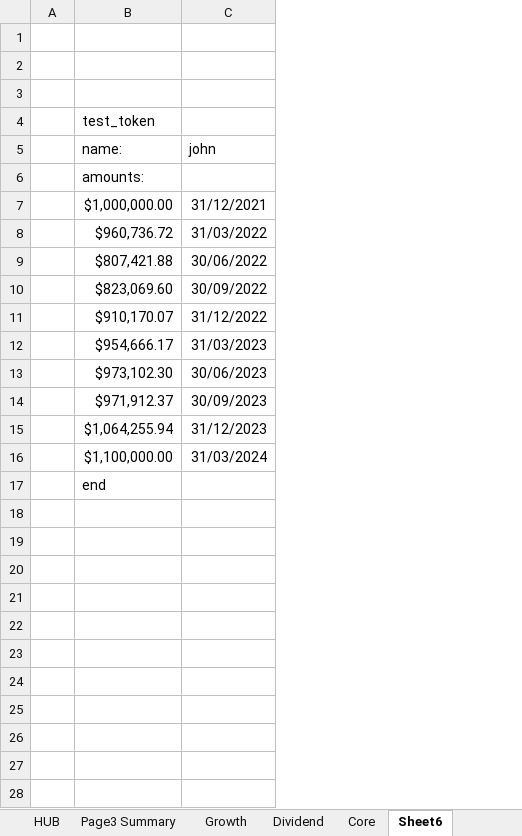
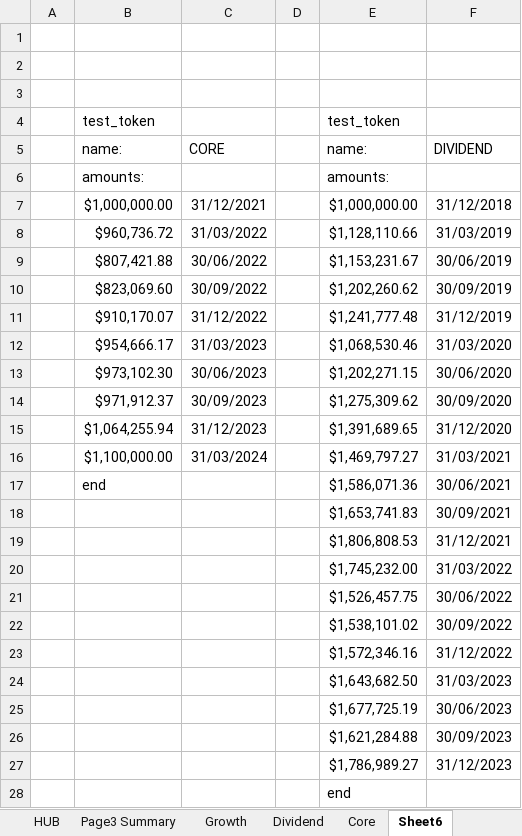
Before and after one commit to akang22/ballantyne-pyscripts, an Excel workbook: xirr/test.xlsm, sheet Sheet6, drawn as a sheet; values as stored, in another font and other column widths than the file's, no borders; the diff names each change by its address in the sheet, - before the commit and + after, or states it on an @@ line.

Commit message:
test14

```diff
--- a/xirr/test.xlsm (sheet Sheet6)
+++ b/xirr/test.xlsm (sheet Sheet6)
+column D, empty
+column E, rows 4-17: test_token | name: | amounts: | $1,000,000.00 | $1,128,110.66 | $1,153,231.67 | $1,202,260.62 | $1,241,777.48 | $1,068,530.46 | $1,202,271.15 | $1,275,309.62 | $1,391,689.65 | $1,469,797.27 | $1,586,071.36
+column F, rows 5-17: DIVIDEND |  | 31/12/2018 | 31/03/2019 | 30/06/2019 | 30/09/2019 | 31/12/2019 | 31/03/2020 | 30/06/2020 | 30/09/2020 | 31/12/2020 | 31/03/2021 | 30/06/2021
-C5: john
+C5: CORE
+row 18:  |  |  |  | $1,653,741.83 | 30/09/2021
+row 19:  |  |  |  | $1,806,808.53 | 31/12/2021
+row 20:  |  |  |  | $1,745,232.00 | 31/03/2022
+row 21:  |  |  |  | $1,526,457.75 | 30/06/2022
+row 22:  |  |  |  | $1,538,101.02 | 30/09/2022
+row 23:  |  |  |  | $1,572,346.16 | 31/12/2022
+row 24:  |  |  |  | $1,643,682.50 | 31/03/2023
+row 25:  |  |  |  | $1,677,725.19 | 30/06/2023
+row 26:  |  |  |  | $1,621,284.88 | 30/09/2023
+row 27:  |  |  |  | $1,786,989.27 | 31/12/2023
+row 28:  |  |  |  | end
```
